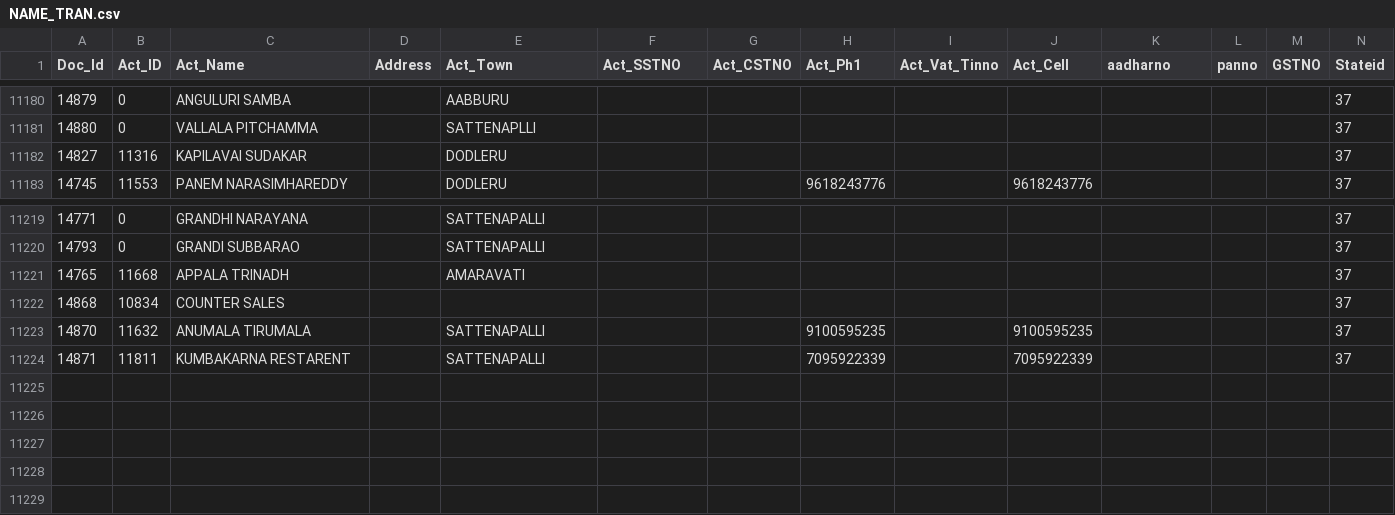
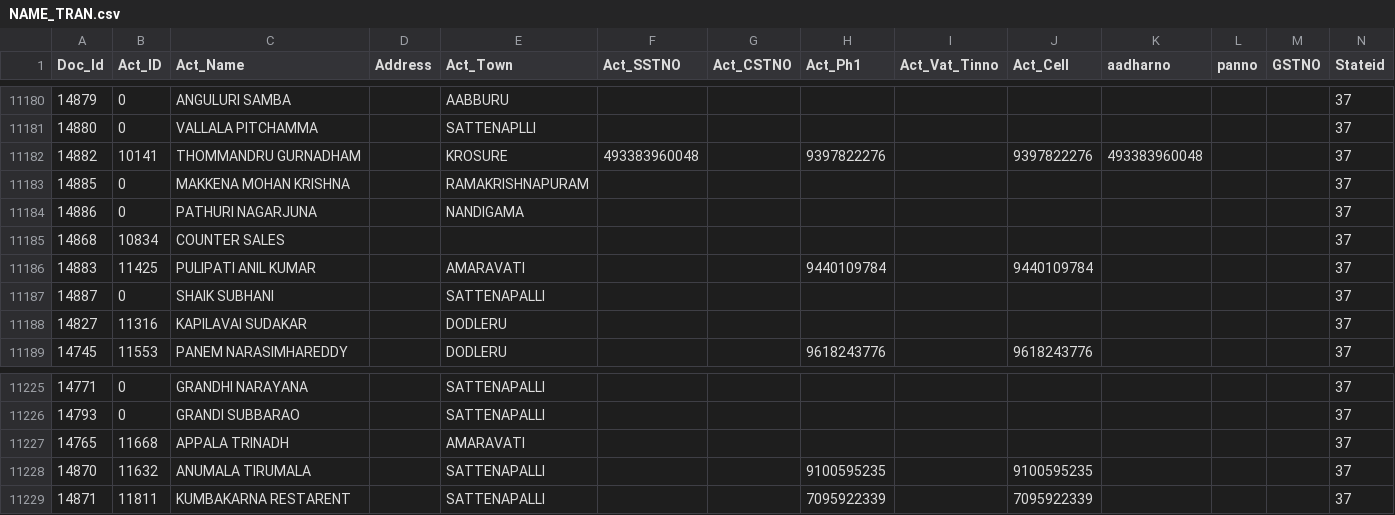
Before and after one commit to krishnasai-narayana/3goils, a CSV file: data/NAME_TRAN.csv, drawn as a sheet; only a part is shown, gaps mark what is left out; rows hold the shown columns only; the diff names each change by its address in the sheet, - before the commit and + after, or states it on an @@ line.

Commit message:
Data update: 27-11-2026

```diff
--- a/data/NAME_TRAN.csv
+++ b/data/NAME_TRAN.csv
+row 11182: 14882 | 10141 | THOMMANDRU GURNADHAM |  | KROSURE | 493383960048 |  | 9397822276 |  | 9397822276 | 493383960048 |  |  | 37
+row 11183: 14885 | 0 | MAKKENA MOHAN KRISHNA |  | RAMAKRISHNAPURAM |  |  |  |  |  |  |  |  | 37
+row 11184: 14886 | 0 | PATHURI NAGARJUNA |  | NANDIGAMA |  |  |  |  |  |  |  |  | 37
@@ row 11222 moved to row 11185: 14868 @@
+row 11186: 14883 | 11425 | PULIPATI ANIL KUMAR |  | AMARAVATI |  |  | 9440109784 |  | 9440109784 |  |  |  | 37
+row 11187: 14887 | 0 | SHAIK SUBHANI |  | SATTENAPALLI |  |  |  |  |  |  |  |  | 37
```
Also changed, not shown: data/Doc_MaxId.csv, 7 other files.
